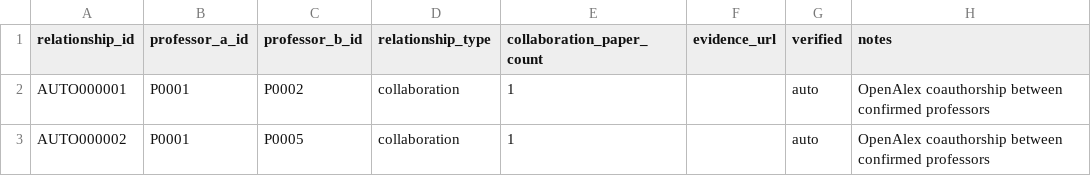
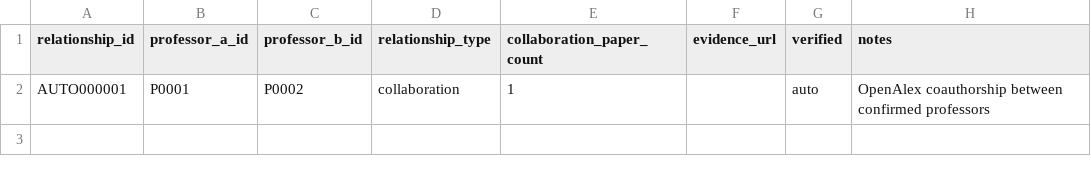
Before and after one commit to hyungjin1213-collab/desktop-tutorial, a CSV file: 0. korea bio map/output/relationships.csv, drawn as a sheet.

```diff
--- a/0. korea bio map/output/relationships.csv
+++ b/0. korea bio map/output/relationships.csv
@@ -2,2 +2 @@ relationship_id,professor_a_id,professor_b_id,relationship_type,collaboration_pa
 AUTO000001,P0001,P0002,collaboration,1,,auto,OpenAlex coauthorship between confirmed professors
-AUTO000002,P0001,P0005,collaboration,1,,auto,OpenAlex coauthorship between confirmed professors
```
Also changed, not shown: 0. korea bio map/output/network_links.csv, 0. korea bio map/output/network_nodes.csv, 5 other files.
